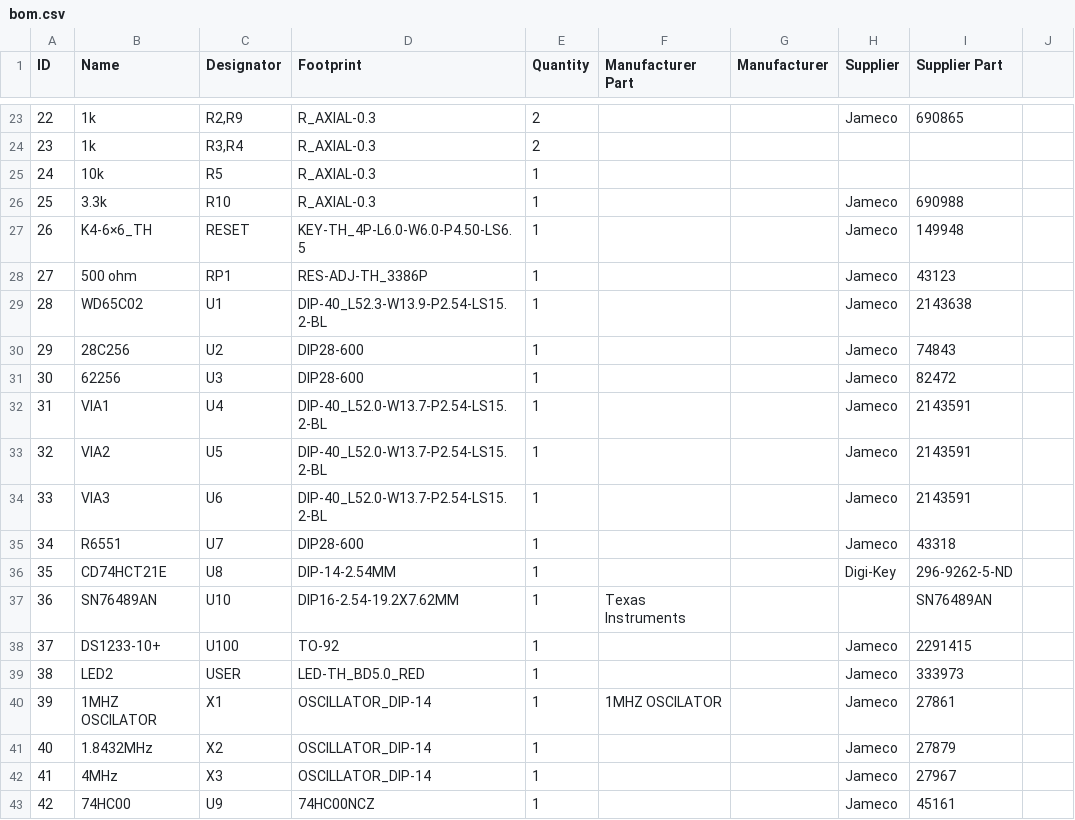
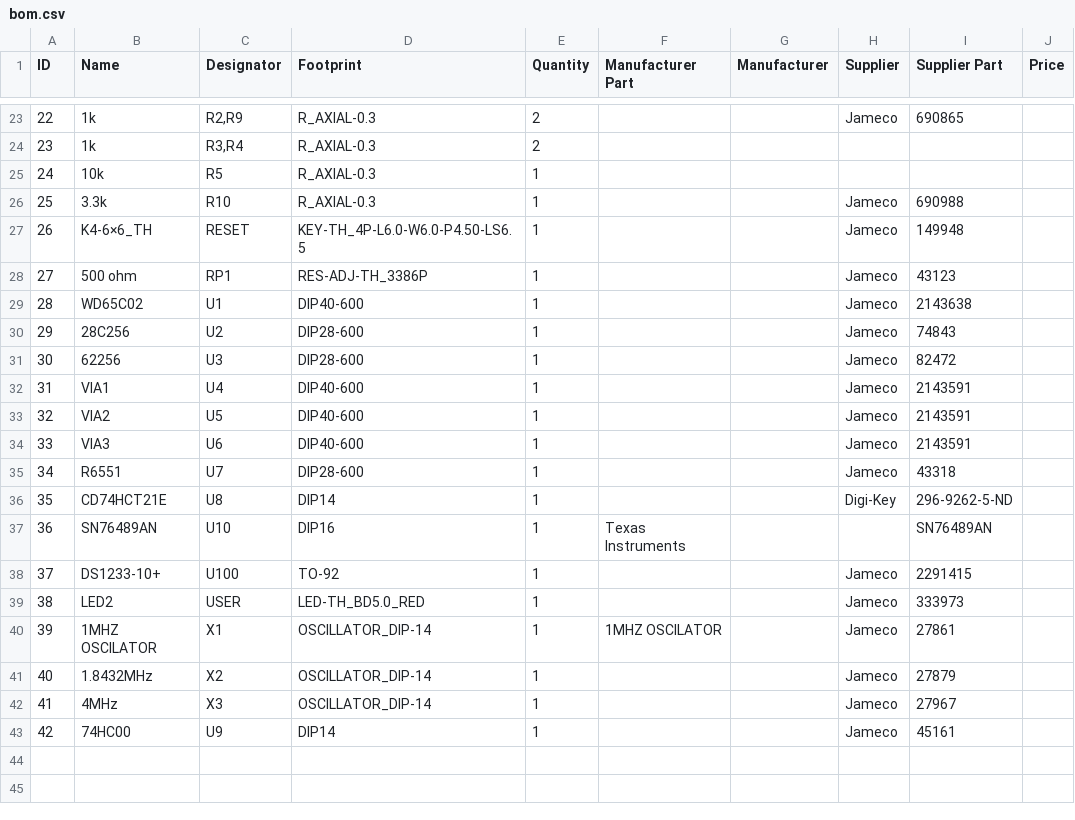
Before and after one commit to jschlachet/6502-board-rev2, a CSV file: bom.csv, drawn as a sheet; only a part is shown, gaps mark what is left out; the diff names each change by its address in the sheet, - before the commit and + after, or states it on an @@ line.

```diff
--- a/bom.csv
+++ b/bom.csv
-J1: (empty)
+J1: Price
-D29 (Footprint): DIP-40_L52.3-W13.9-P2.54-LS15.2-BL
+D29 (Footprint): DIP40-600
-D32:D34 (Footprint): DIP-40_L52.0-W13.7-P2.54-LS15.2-BL
+D32:D34 (Footprint): DIP40-600
-D36 (Footprint): DIP-14-2.54MM
+D36 (Footprint): DIP14
-D37 (Footprint): DIP16-2.54-19.2X7.62MM
+D37 (Footprint): DIP16
-D43 (Footprint): 74HC00NCZ
+D43 (Footprint): DIP14
```
Also changed, not shown: 13 other files.
